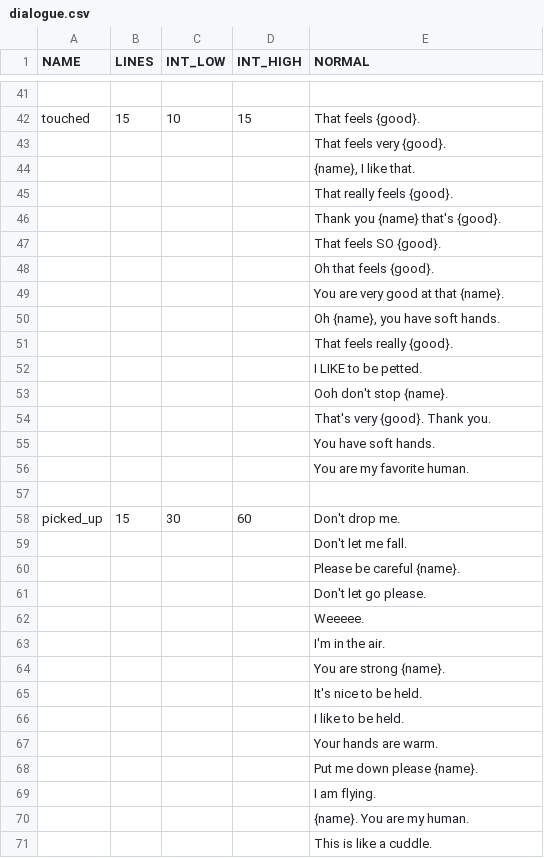
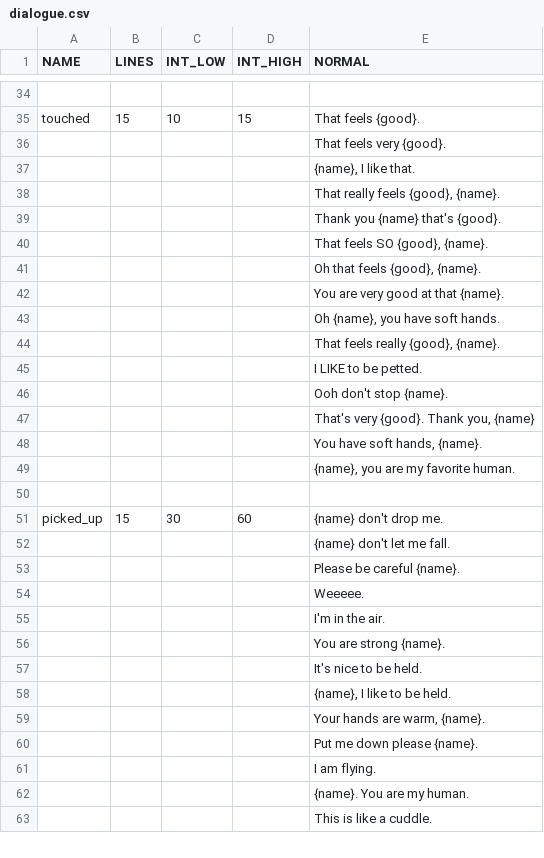
Before and after one commit to CertifiedCallatic/vectorator, a CSV file: dialogue.csv, drawn as a sheet; only a part is shown, gaps mark what is left out; the diff covers the shown part only.

```diff
--- a/dialogue.csv
+++ b/dialogue.csv
@@ -44,19 +37,18 @@ touched,15,10,15,"That feels {good}."
 ,,,,"{name}, I like that."
-,,,,"That really feels {good}."
+,,,,"That really feels {good}, {name}."
 ,,,,"Thank you {name} that's {good}."
-,,,,"That feels SO {good}."
-,,,,"Oh that feels {good}."
+,,,,"That feels SO {good}, {name}."
+,,,,"Oh that feels {good}, {name}."
 ,,,,"You are very good at that {name}."
 ,,,,"Oh {name}, you have soft hands."
-,,,,"That feels really {good}."
+,,,,"That feels really {good}, {name}."
 ,,,,"I LIKE to be petted."
 ,,,,"Ooh don't stop {name}."
-,,,,"That's very {good}. Thank you."
-,,,,"You have soft hands."
-,,,,"You are my favorite human."
+,,,,"That's very {good}. Thank you, {name}"
+,,,,"You have soft hands, {name}."
+,,,,"{name}, you are my favorite human."
 ,,,,
-picked_up,15,30,60,"Don't drop me."
-,,,,"Don't let me fall."
+picked_up,15,30,60,"{name} don't drop me."
+,,,,"{name} don't let me fall."
 ,,,,"Please be careful {name}."
-,,,,"Don't let go please."
 ,,,,"Weeeee."
@@ -65,4 +57,4 @@ picked_up,15,30,60,"Don't drop me."
 ,,,,"It's nice to be held."
-,,,,"I like to be held."
-,,,,"Your hands are warm."
+,,,,"{name}, I like to be held."
+,,,,"Your hands are warm, {name}."
 ,,,,"Put me down please {name}."
```
Also changed, not shown: 8 added rows, 8 removed rows, 16 moved rows and 30 edited cells elsewhere in this file, 1 other file.
